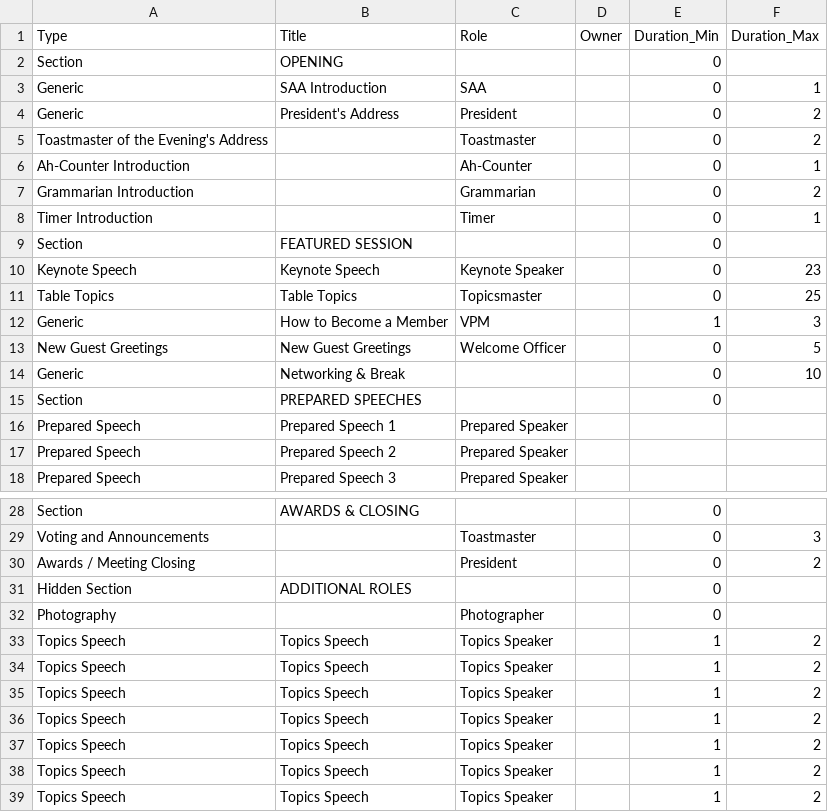
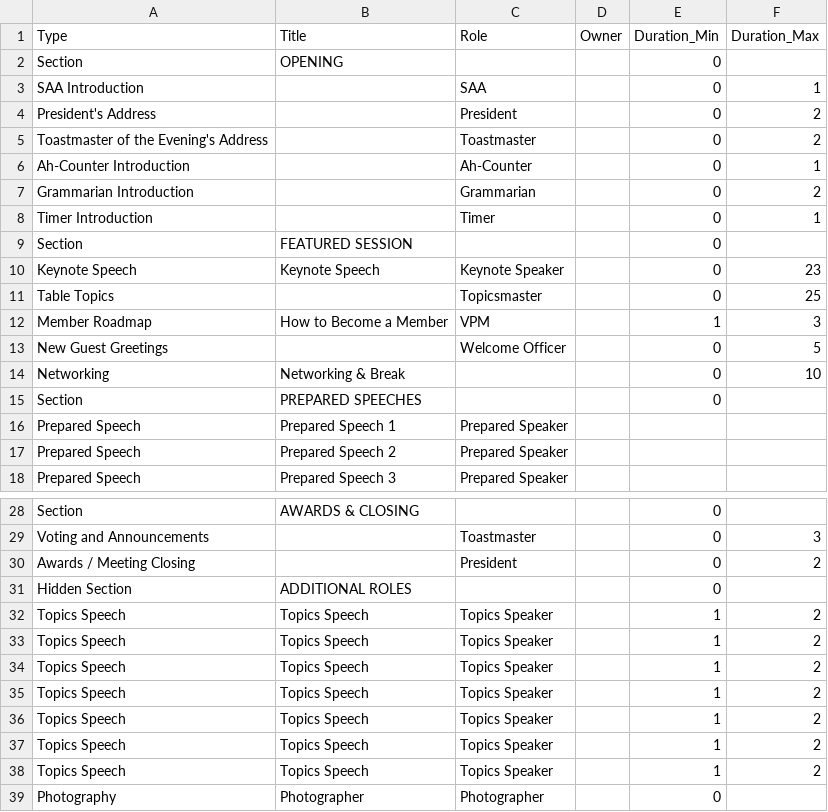
Before and after one commit to innoeduke/vpemaster, a CSV file: app/static/mtg_templates/default.csv, drawn as a sheet; only a part is shown, gaps mark what is left out.

Commit message:
fix the issues related to setting multiple owners

```diff
--- a/app/static/mtg_templates/default.csv
+++ b/app/static/mtg_templates/default.csv
@@ -2,4 +2,4 @@ Type,Title,Role,Owner,Duration_Min,Duration_Max
 Section,OPENING,,,0,
-Generic,SAA Introduction,SAA,,0,1
-Generic,President's Address,President,,0,2
+SAA Introduction,,SAA,,0,1
+President's Address,,President,,0,2
 Toastmaster of the Evening's Address,,Toastmaster,,0,2
@@ -10,6 +10,6 @@ Section,FEATURED SESSION,,,0,
 Keynote Speech,Keynote Speech,Keynote Speaker,,0,23
-Table Topics,Table Topics,Topicsmaster,,0,25
-Generic, How to Become a Member,VPM,,1,3
-New Guest Greetings,New Guest Greetings,Welcome Officer,,0,5
-Generic,Networking & Break,,,0,10
+Table Topics,,Topicsmaster,,0,25
+Member Roadmap,How to Become a Member,VPM,,1,3
+New Guest Greetings,,Welcome Officer,,0,5
+Networking,Networking & Break,,,0,10
 Section,PREPARED SPEECHES,,,0,
@@ -31,3 +31,2 @@ Awards / Meeting Closing,,President,,0,2
 Hidden Section,ADDITIONAL ROLES,,,0,
-Photography,,Photographer,,0,
 Topics Speech,Topics Speech,Topics Speaker,,1,2
@@ -39 +38,2 @@ Topics Speech,Topics Speech,Topics Speaker,,1,2
 Topics Speech,Topics Speech,Topics Speaker,,1,2
+Photography,Photographer,Photographer,,0,
```
Also changed, not shown: app/meeting_roles.csv, 57 other files.
